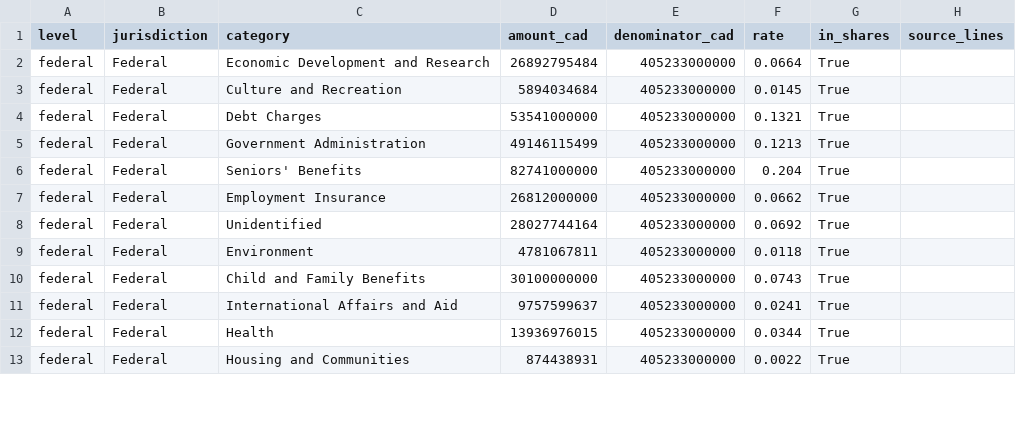
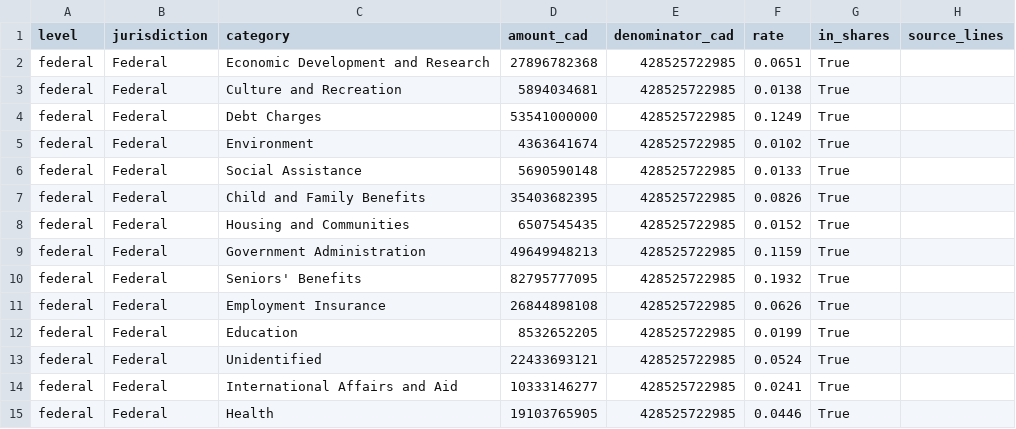
Before and after one commit to andrewjdyck/canada-public-accounts-data-pipeline, a CSV file: data/3_gold/spending-shares/2025-26-amounts.csv, drawn as a sheet; only a part is shown; the diff covers the shown part only.

```diff
--- a/data/3_gold/spending-shares/2025-26-amounts.csv
+++ b/data/3_gold/spending-shares/2025-26-amounts.csv
@@ -1,13 +1,15 @@
 level,jurisdiction,category,amount_cad,denominator_cad,rate,in_shares,source_lines
-federal,Federal,Economic Development and Research,26892795484,405233000000,0.0664,True,
-federal,Federal,Culture and Recreation,5894034684,405233000000,0.0145,True,
-federal,Federal,Debt Charges,53541000000,405233000000,0.1321,True,
-federal,Federal,Government Administration,49146115499,405233000000,0.1213,True,
-federal,Federal,Seniors' Benefits,82741000000,405233000000,0.204,True,
-federal,Federal,Employment Insurance,26812000000,405233000000,0.0662,True,
-federal,Federal,Unidentified,28027744164,405233000000,0.0692,True,
-federal,Federal,Environment,4781067811,405233000000,0.0118,True,
-federal,Federal,Child and Family Benefits,30100000000,405233000000,0.0743,True,
-federal,Federal,International Affairs and Aid,9757599637,405233000000,0.0241,True,
-federal,Federal,Health,13936976015,405233000000,0.0344,True,
-federal,Federal,Housing and Communities,874438931,405233000000,0.0022,True,
+federal,Federal,Economic Development and Research,27896782368,428525722985,0.0651,True,
+federal,Federal,Culture and Recreation,5894034681,428525722985,0.0138,True,
+federal,Federal,Debt Charges,53541000000,428525722985,0.1249,True,
+federal,Federal,Environment,4363641674,428525722985,0.0102,True,
+federal,Federal,Social Assistance,5690590148,428525722985,0.0133,True,
+federal,Federal,Child and Family Benefits,35403682395,428525722985,0.0826,True,
+federal,Federal,Housing and Communities,6507545435,428525722985,0.0152,True,
+federal,Federal,Government Administration,49649948213,428525722985,0.1159,True,
+federal,Federal,Seniors' Benefits,82795777095,428525722985,0.1932,True,
+federal,Federal,Employment Insurance,26844898108,428525722985,0.0626,True,
+federal,Federal,Education,8532652205,428525722985,0.0199,True,
+federal,Federal,Unidentified,22433693121,428525722985,0.0524,True,
+federal,Federal,International Affairs and Aid,10333146277,428525722985,0.0241,True,
+federal,Federal,Health,19103765905,428525722985,0.0446,True,
```
Also changed, not shown: 1 removed row and 17 edited cells elsewhere in this file, config/federal/leaves.csv, config/federal/ministry-services.csv, 26 other files.
